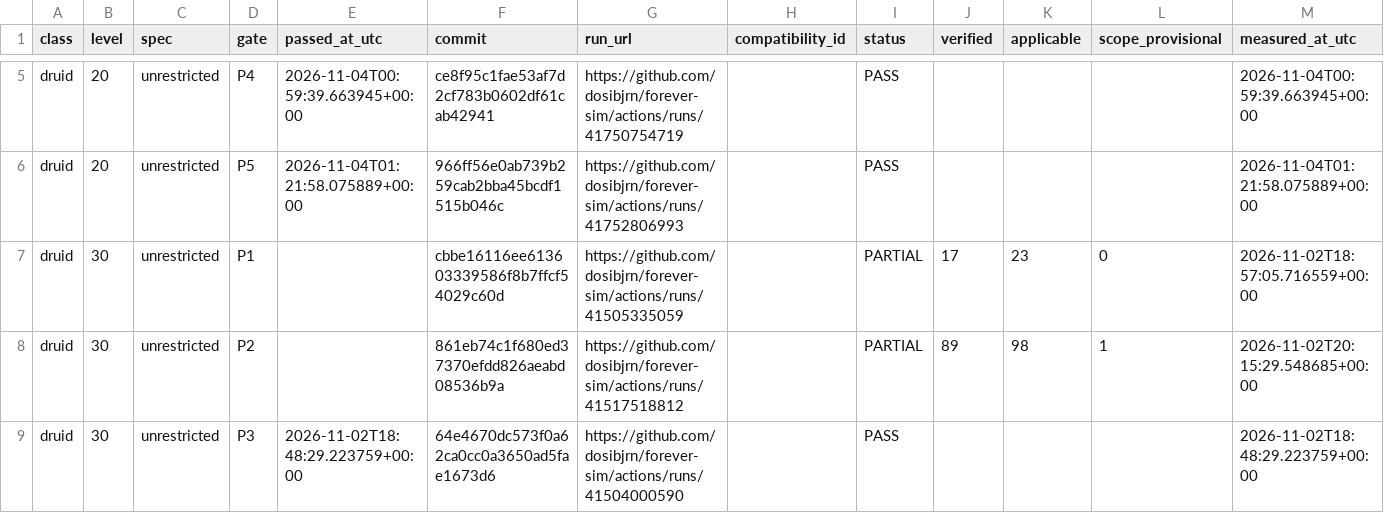
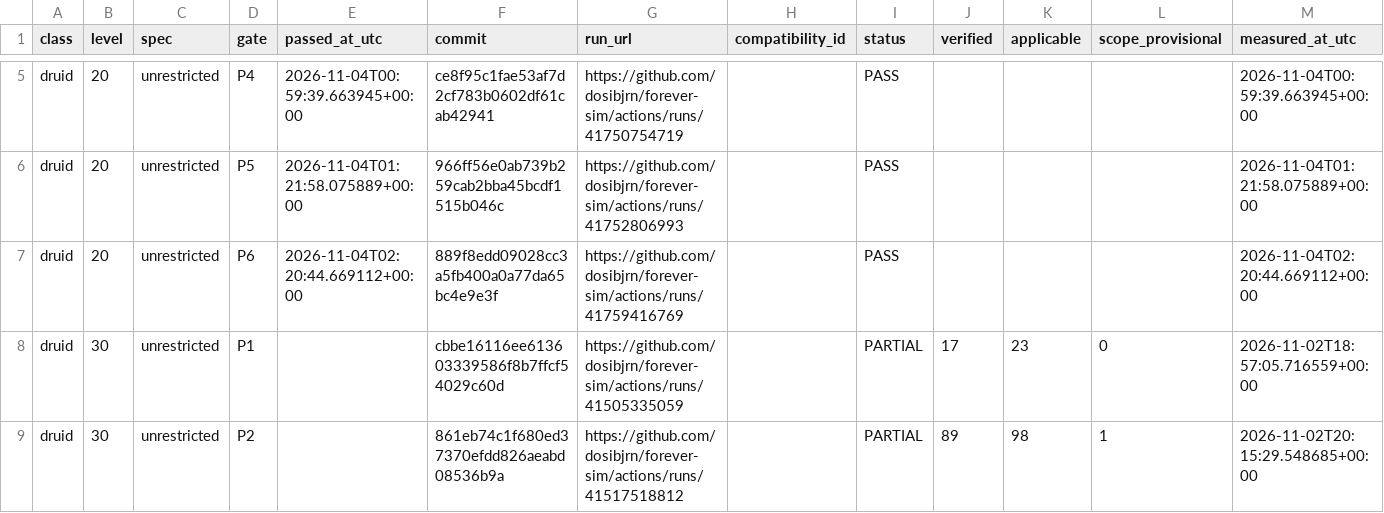
Before and after one commit to dosibjrn/forever-sim, a TSV file: docs/planning/M1_PASSES.tsv, drawn as a sheet; only a part is shown, gaps mark what is left out; the shorter side is filled out with more unchanged rows; the diff names each change by its address in the sheet, - before the commit and + after, or states it on an @@ line.

```diff
--- a/docs/planning/M1_PASSES.tsv
+++ b/docs/planning/M1_PASSES.tsv
+row 7: druid | 20 | unrestricted | P6 | 2026-11-04T02:20:44.669112+00:00 | 889f8edd09028cc3a5fb400a0a77da65bc4e9e3f | https://github.com/dosibjrn/forever-sim/actions/runs/41759416769 |  | PASS |  |  |  | 2026-11-04T02:20:44.669112+00:00
```
Also changed, not shown: 1 other file.
